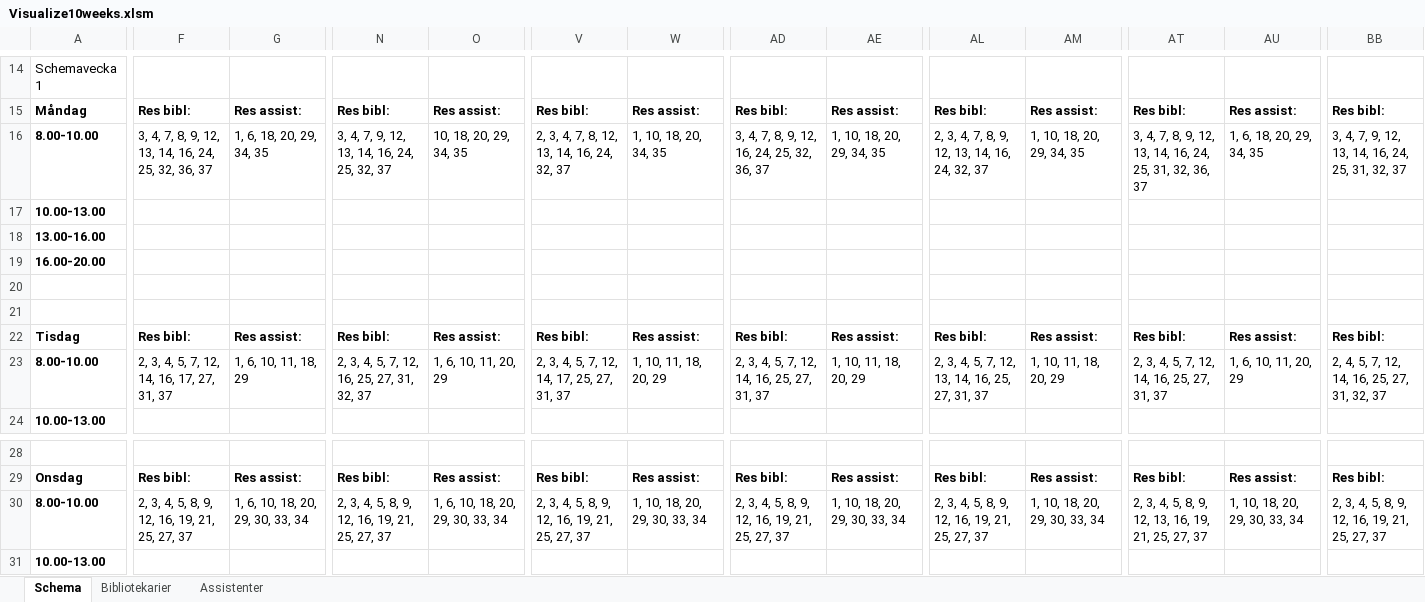
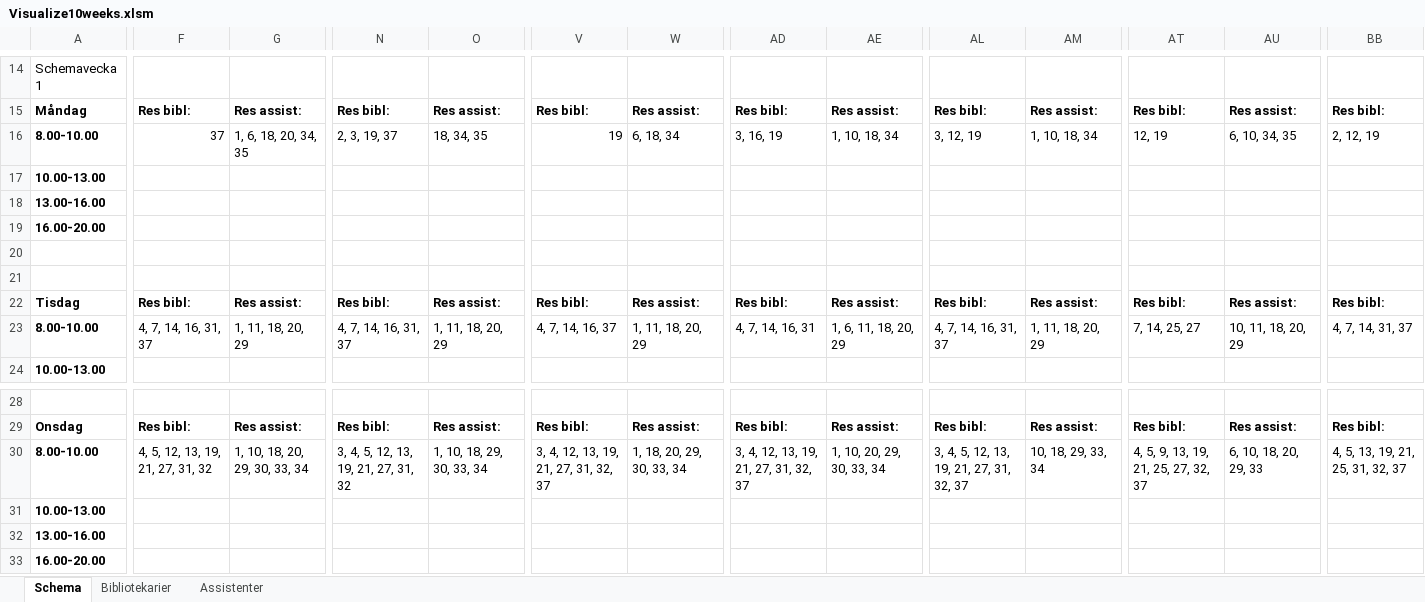
Before and after one commit to Optoteket/main, an Excel workbook: AMPLmodel/Visualisation/Visualize10weeks.xlsm, sheet Schema, drawn as a sheet; only a part is shown, gaps mark what is left out; the shorter side is filled out with more unchanged rows; values as stored, in another font and other column widths than the file's, no borders; charts and pictures not drawn; the diff covers the shown part only; the diff names each change by its address in the sheet, - before the commit and + after, or states it on an @@ line.

```diff
--- a/AMPLmodel/Visualisation/Visualize10weeks.xlsm (sheet Schema)
+++ b/AMPLmodel/Visualisation/Visualize10weeks.xlsm (sheet Schema)
-F16: 3, 4, 7, 8, 9, 12, 13, 14, 16, 24, 25, 32, 36, 37
+F16: 37
-G16: 1, 6, 18, 20, 29, 34, 35
+G16: 1, 6, 18, 20, 34, 35
-N16: 3, 4, 7, 9, 12, 13, 14, 16, 24, 25, 32, 37
+N16: 2, 3, 19, 37
-O16: 10, 18, 20, 29, 34, 35
+O16: 18, 34, 35
-V16: 2, 3, 4, 7, 8, 12, 13, 14, 16, 24, 32, 37
+V16: 19
-W16: 1, 10, 18, 20, 34, 35
+W16: 6, 18, 34
-AD16: 3, 4, 7, 8, 9, 12, 16, 24, 25, 32, 36, 37
+AD16: 3, 16, 19
-AE16: 1, 10, 18, 20, 29, 34, 35
+AE16: 1, 10, 18, 34
-AL16: 2, 3, 4, 7, 8, 9, 12, 13, 14, 16, 24, 32, 37
+AL16: 3, 12, 19
-AM16: 1, 10, 18, 20, 29, 34, 35
+AM16: 1, 10, 18, 34
-AT16: 3, 4, 7, 8, 9, 12, 13, 14, 16, 24, 25, 31, 32, 36, 37
+AT16: 12, 19
-AU16: 1, 6, 18, 20, 29, 34, 35
+AU16: 6, 10, 34, 35
-BB16: 3, 4, 7, 9, 12, 13, 14, 16, 24, 25, 31, 32, 37
+BB16: 2, 12, 19
-F23: 2, 3, 4, 5, 7, 12, 14, 16, 17, 27, 31, 37
+F23: 4, 7, 14, 16, 31, 37
-G23: 1, 6, 10, 11, 18, 29
+G23: 1, 11, 18, 20, 29
-N23: 2, 3, 4, 5, 7, 12, 16, 25, 27, 31, 32, 37
+N23: 4, 7, 14, 16, 31, 37
-O23: 1, 6, 10, 11, 20, 29
+O23: 1, 11, 18, 20, 29
-V23: 2, 3, 4, 5, 7, 12, 14, 17, 25, 27, 31, 37
+V23: 4, 7, 14, 16, 37
-W23: 1, 10, 11, 18, 20, 29
+W23: 1, 11, 18, 20, 29
-AD23: 2, 3, 4, 5, 7, 12, 14, 16, 25, 27, 31, 37
+AD23: 4, 7, 14, 16, 31
-AE23: 1, 10, 11, 18, 20, 29
+AE23: 1, 6, 11, 18, 20, 29
-AL23: 2, 3, 4, 5, 7, 12, 13, 14, 16, 25, 27, 31, 37
+AL23: 4, 7, 14, 16, 31, 37
-AM23: 1, 10, 11, 18, 20, 29
+AM23: 1, 11, 18, 20, 29
-AT23: 2, 3, 4, 5, 7, 12, 14, 16, 25, 27, 31, 37
+AT23: 7, 14, 25, 27
-AU23: 1, 6, 10, 11, 20, 29
+AU23: 10, 11, 18, 20, 29
-BB23: 2, 4, 5, 7, 12, 14, 16, 25, 27, 31, 32, 37
+BB23: 4, 7, 14, 31, 37
-F30: 2, 3, 4, 5, 8, 9, 12, 16, 19, 21, 25, 27, 37
+F30: 4, 5, 12, 13, 19, 21, 27, 31, 32
-G30: 1, 6, 10, 18, 20, 29, 30, 33, 34
+G30: 1, 10, 18, 20, 29, 30, 33, 34
-N30: 2, 3, 4, 5, 8, 9, 12, 16, 19, 21, 25, 27, 37
+N30: 3, 4, 5, 12, 13, 19, 21, 27, 31, 32
-O30: 1, 6, 10, 18, 20, 29, 30, 33, 34
+O30: 1, 10, 18, 29, 30, 33, 34
-V30: 2, 3, 4, 5, 8, 9, 12, 16, 19, 21, 25, 27, 37
+V30: 3, 4, 12, 13, 19, 21, 27, 31, 32, 37
-W30: 1, 10, 18, 20, 29, 30, 33, 34
+W30: 1, 18, 20, 29, 30, 33, 34
-AD30: 2, 3, 4, 5, 8, 9, 12, 16, 19, 21, 25, 27, 37
+AD30: 3, 4, 12, 13, 19, 21, 27, 31, 32, 37
-AE30: 1, 10, 18, 20, 29, 30, 33, 34
+AE30: 1, 10, 20, 29, 30, 33, 34
-AL30: 2, 3, 4, 5, 8, 9, 12, 16, 19, 21, 25, 27, 37
+AL30: 3, 4, 5, 12, 13, 19, 21, 27, 31, 32, 37
-AM30: 1, 10, 18, 20, 29, 30, 33, 34
+AM30: 10, 18, 29, 33, 34
-AT30: 2, 3, 4, 5, 8, 9, 12, 13, 16, 19, 21, 25, 27, 37
+AT30: 4, 5, 9, 13, 19, 21, 25, 27, 32, 37
-AU30: 1, 10, 18, 20, 29, 30, 33, 34
+AU30: 6, 10, 18, 20, 29, 33
-BB30: 2, 3, 4, 5, 8, 9, 12, 16, 19, 21, 25, 27, 37
+BB30: 4, 5, 13, 19, 21, 25, 31, 32, 37
```
Also changed, not shown: 61 edited cells elsewhere in this sheet, sheet Bibliotekarier, sheet Assistenter, 5 other files.
